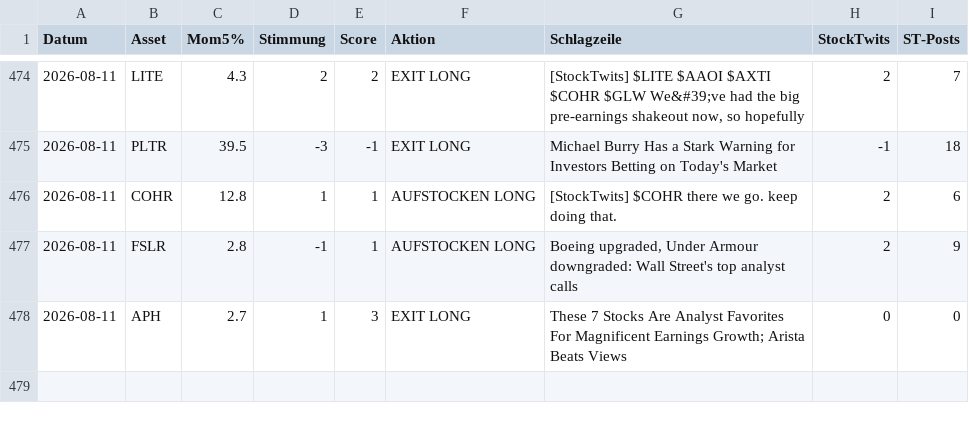
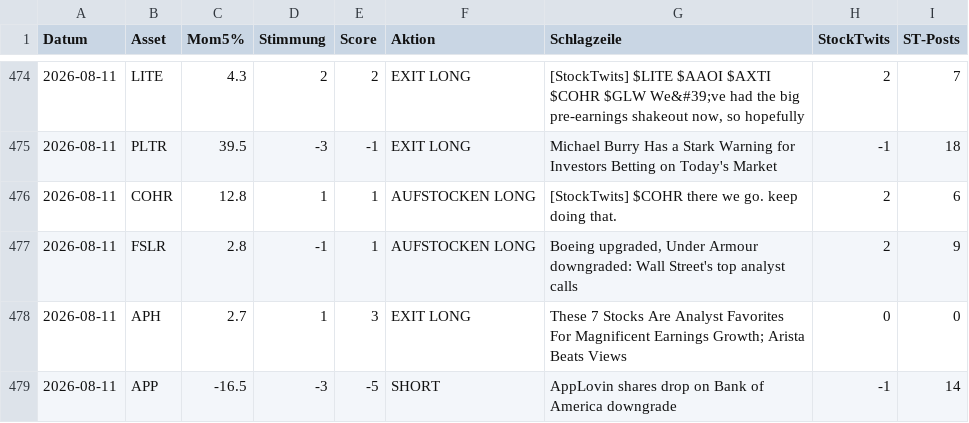
Before and after one commit to PatrickGerisch/NewsBot, a CSV file: news_bot_log.csv, drawn as a sheet; only a part is shown, gaps mark what is left out.

```diff
--- a/news_bot_log.csv
+++ b/news_bot_log.csv
@@ -478 +478,2 @@ Datum,Asset,Mom5%,Stimmung,Score,Aktion,Schlagzeile,StockTwits,ST-Posts
 2026-08-11,APH,2.7,1,3,EXIT LONG,These 7 Stocks Are Analyst Favorites For Magnificent Earnings Growth; Arista Beats Views,0,0
+2026-08-11,APP,-16.5,-3,-5,SHORT,AppLovin shares drop on Bank of America downgrade,-1,14
```
Also changed, not shown: arena_history.csv, news_bot_alpaca_runs.csv, 14 other files.
